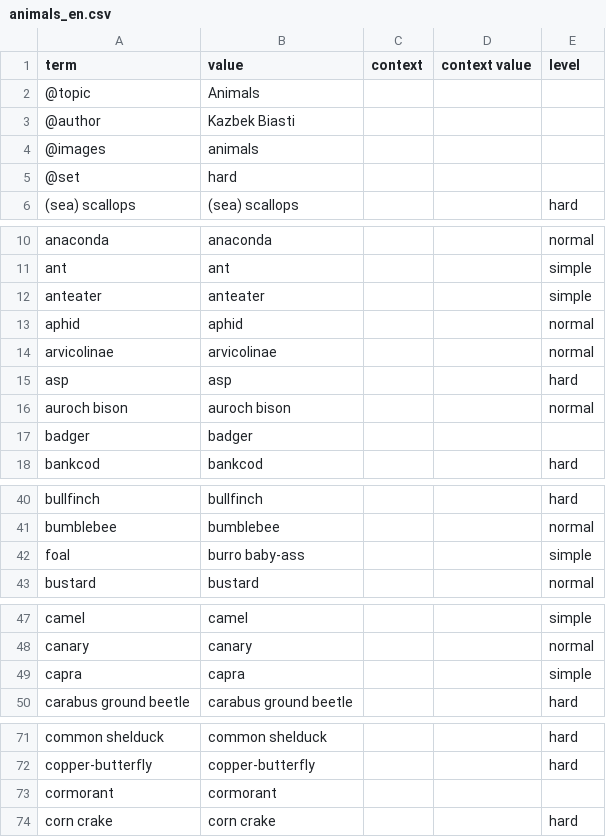
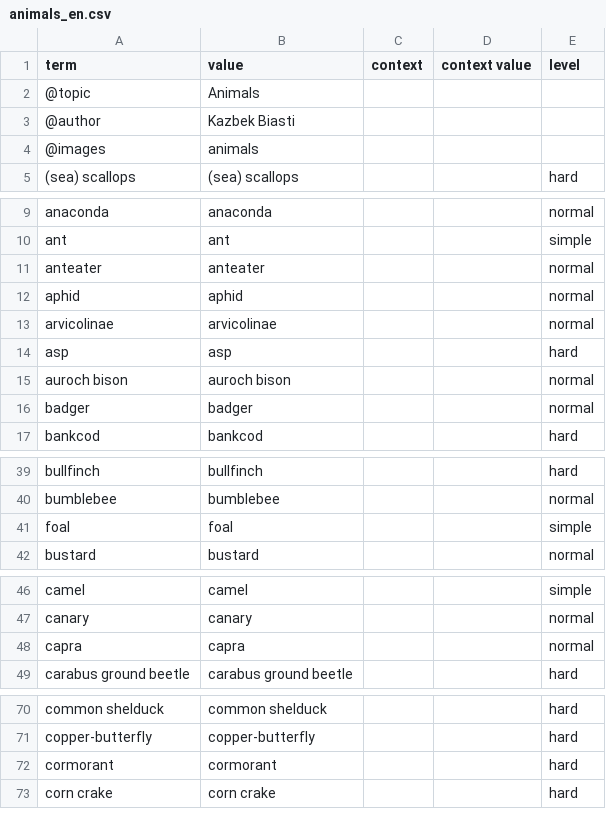
Before and after one commit to nmb10/sorat_translations, a CSV file: main/en/animals_en.csv, drawn as a sheet; only a part is shown, gaps mark what is left out; the diff covers the shown part only.

```diff
--- a/main/en/animals_en.csv
+++ b/main/en/animals_en.csv
@@ -4,3 +4,2 @@ term,value,context,context value,level
 @images,animals,,,
-@set,hard,,,
 (sea) scallops,(sea) scallops,,,hard
@@ -11,3 +10,3 @@ anaconda,anaconda,,,normal
 ant,ant,,,simple
-anteater,anteater,,,simple
+anteater,anteater,,,normal
 aphid,aphid,,,normal
@@ -16,3 +15,3 @@ asp,asp,,,hard
 auroch bison,auroch bison,,,normal
-badger,badger,,,
+badger,badger,,,normal
 bankcod,bankcod,,,hard
@@ -41,3 +40,3 @@ bullfinch,bullfinch,,,hard
 bumblebee,bumblebee,,,normal
-foal,burro baby-ass,,,simple
+foal,foal,,,simple
 bustard,bustard,,,normal
@@ -48,3 +47,3 @@ camel,camel,,,simple
 canary,canary,,,normal
-capra,capra,,,simple
+capra,capra,,,normal
 carabus ground beetle,carabus ground beetle,,,hard
@@ -72,3 +71,3 @@ common shelduck,common shelduck,,,hard
 copper-butterfly,copper-butterfly,,,hard
-cormorant,cormorant,,,
+cormorant,cormorant,,,hard
 corn crake,corn crake,,,hard
```
Also changed, not shown: 2 edited cells elsewhere in this file, main/dig/plants_dig.csv.
